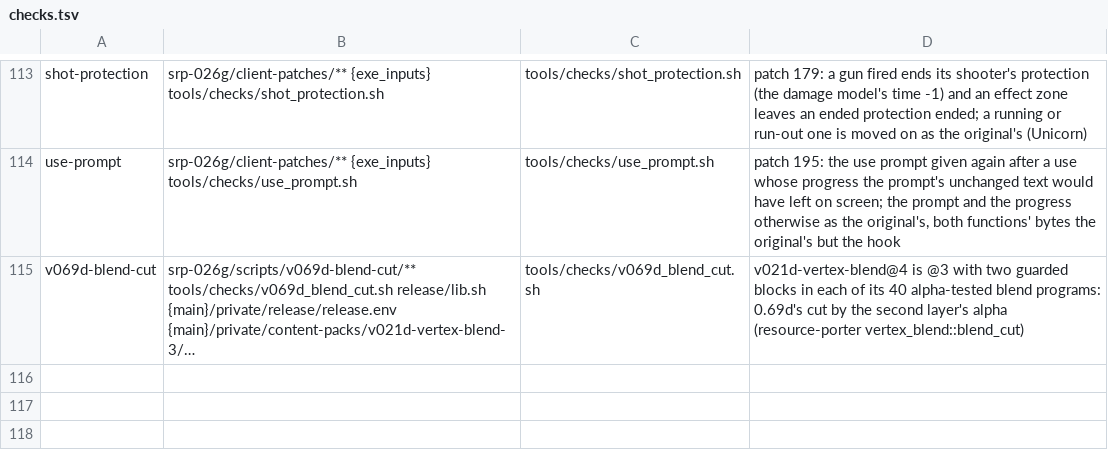
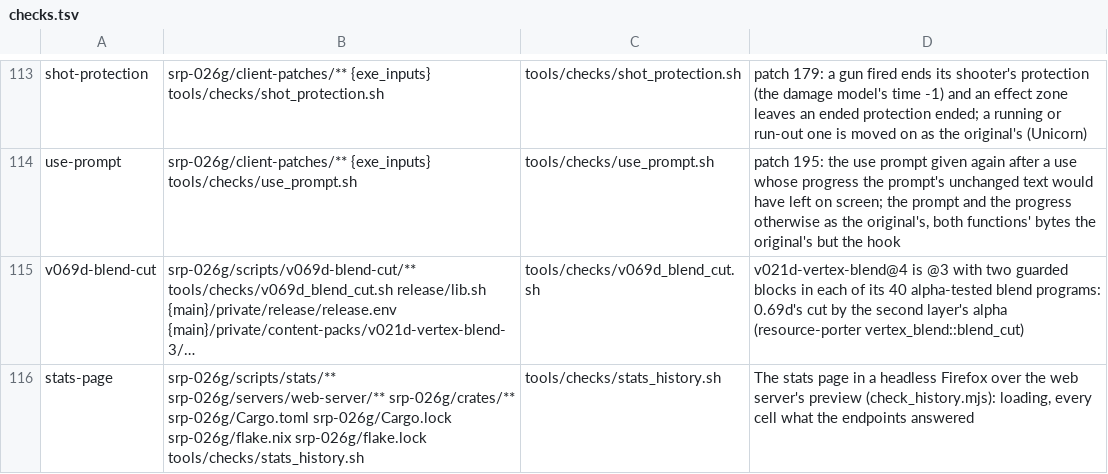
Before and after one commit to srp-survarium/skhid-srp, a TSV file: tools/checks.tsv, drawn as a sheet; only a part is shown, gaps mark what is left out; long unchanged cells end in …; the diff names each change by its address in the sheet, - before the commit and + after, or states it on an @@ line.

Commit message:
stats-page: the stats page's browser check in tools/check
scripts/stats/check_history.mjs had no row: it needs the web server's
preview and a Firefox. tools/checks/stats_history.sh starts both on free
ports (Firefox headless, its own profile, no display), runs it, and stops
them.

```diff
--- a/tools/checks.tsv
+++ b/tools/checks.tsv
+row 116: stats-page | srp-026g/scripts/stats/** srp-026g/servers/web-server/** srp-026g/crates/** srp-026g/Cargo.toml srp-026g/Cargo.lock srp-026g/flake.nix srp-026g/flake.lock tools/checks/stats_history.sh | tools/checks/stats_history.sh | The stats page in a headless Firefox over the web server's preview (check_history.mjs): loading, every cell what the endpoints answered
```
Also changed, not shown: 1 other file.
